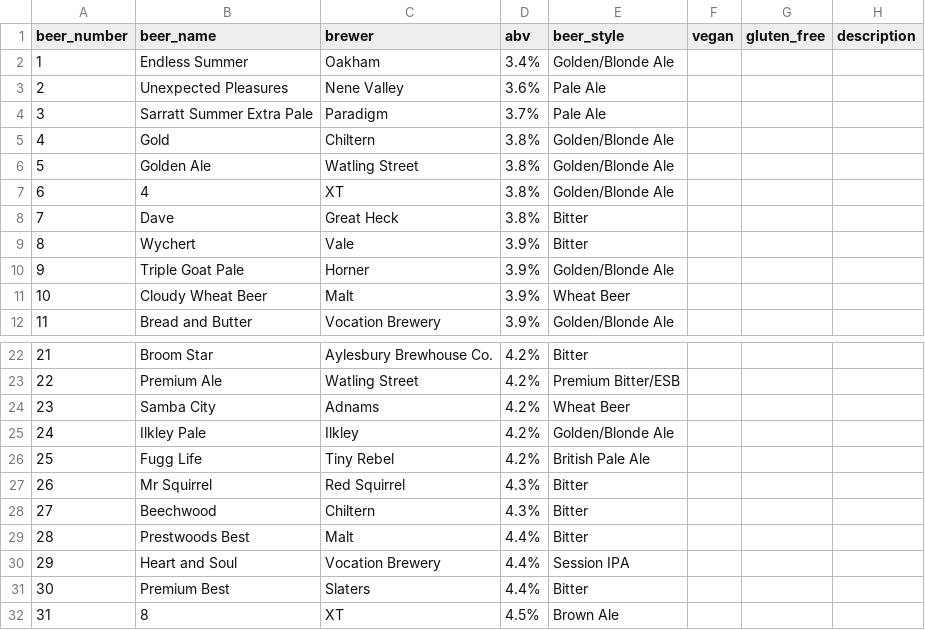
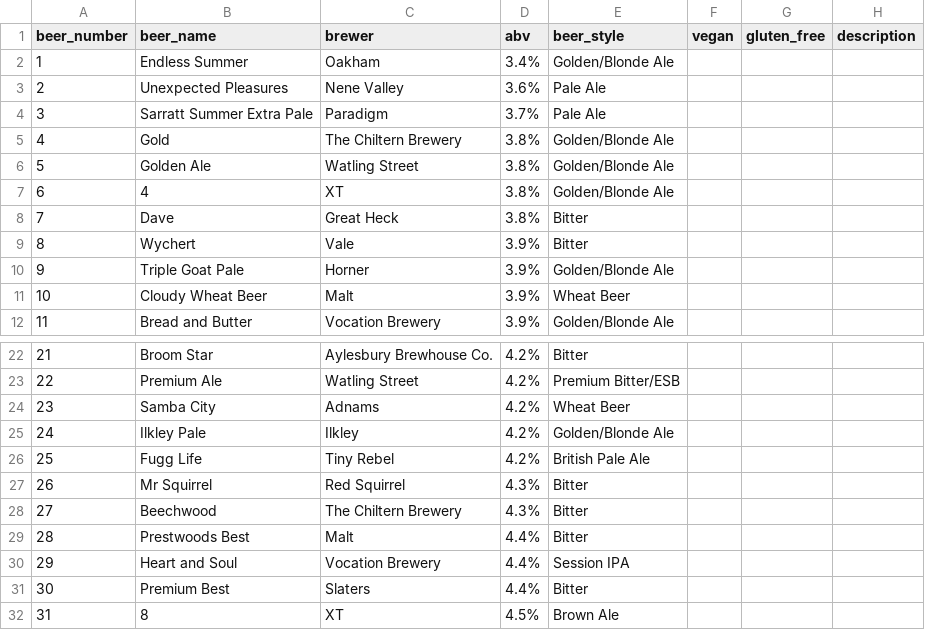
Before and after one commit to guyfawcus/beer-fest.js, a CSV file: public/downloads/2016-beers.csv, drawn as a sheet; only a part is shown, gaps mark what is left out.

```diff
--- a/public/downloads/2016-beers.csv
+++ b/public/downloads/2016-beers.csv
@@ -4,3 +4,3 @@
 3,"Sarratt Summer Extra Pale","Paradigm",3.7%,"Pale Ale",,,
-4,"Gold","Chiltern",3.8%,"Golden/Blonde Ale",,,
+4,"Gold","The Chiltern Brewery",3.8%,"Golden/Blonde Ale",,,
 5,"Golden Ale","Watling Street",3.8%,"Golden/Blonde Ale",,,
@@ -27,3 +27,3 @@
 26,"Mr Squirrel","Red Squirrel",4.3%,"Bitter",,,
-27,"Beechwood","Chiltern",4.3%,"Bitter",,,
+27,"Beechwood","The Chiltern Brewery",4.3%,"Bitter",,,
 28,"Prestwoods Best","Malt",4.4%,"Bitter",,,
```
Also changed, not shown: public/downloads/2017-beers.csv, public/downloads/2018-beers.csv, 2 other files.
